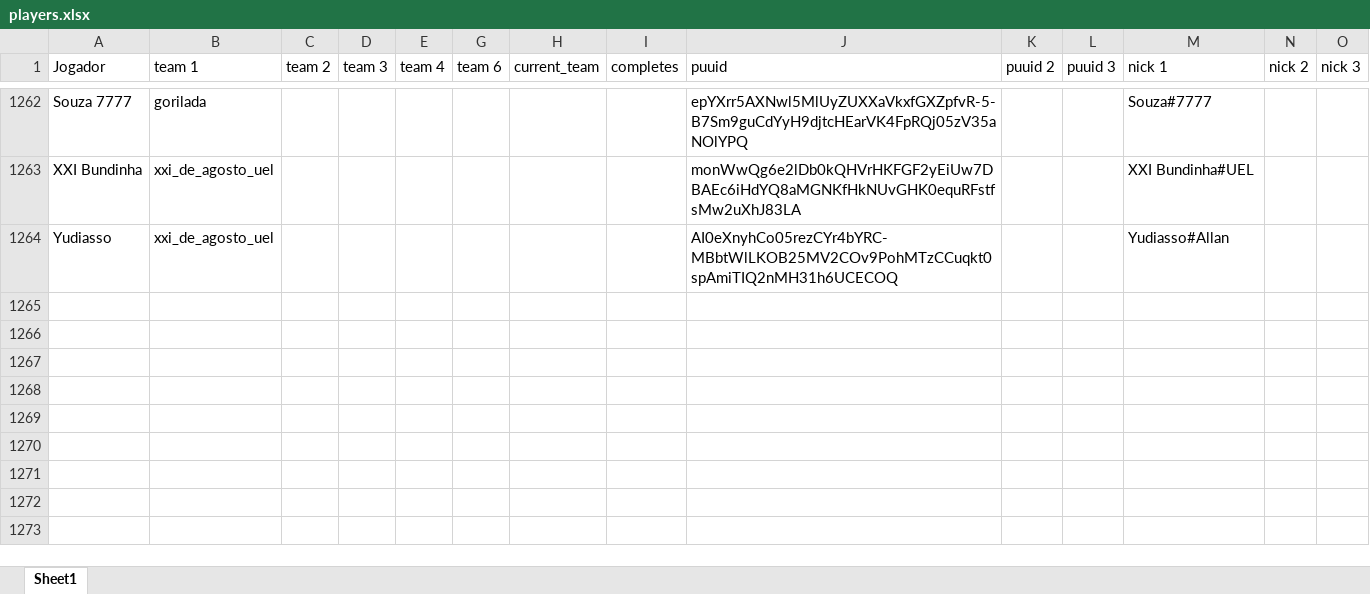
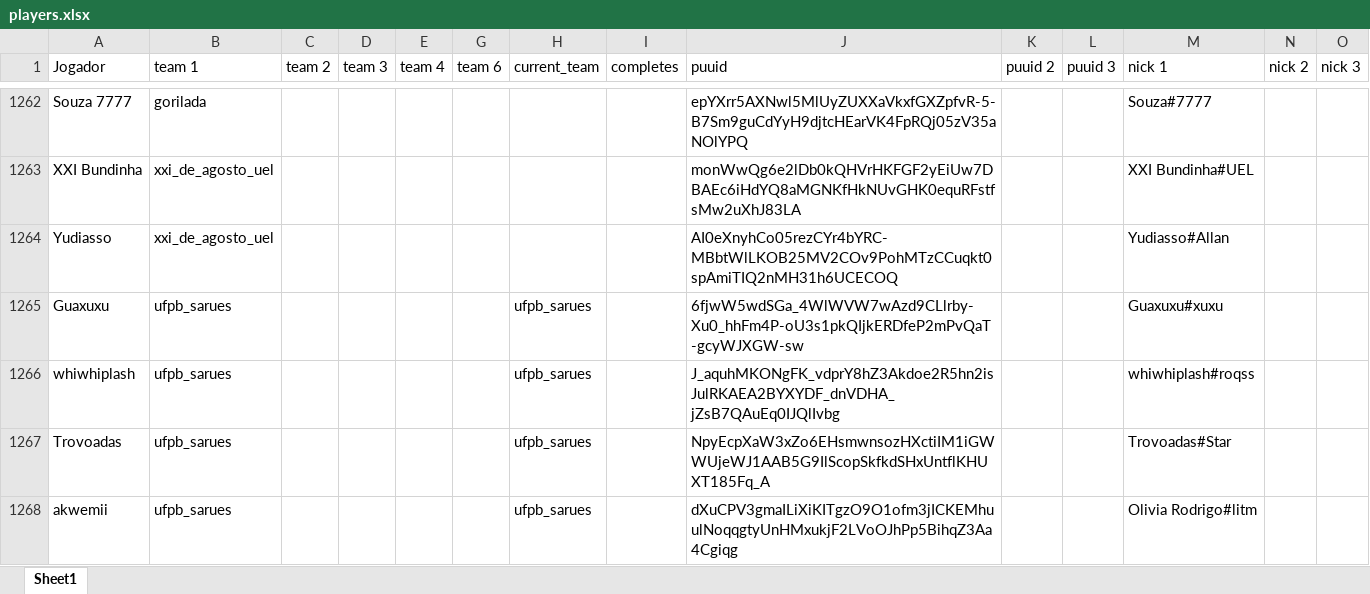
Before and after one commit to kmzmath/univlr, an Excel workbook: dados_excel/players.xlsx, sheet Sheet1, drawn as a sheet; only a part is shown, gaps mark what is left out; values as stored, in another font and other column widths than the file's, no borders; table styles not drawn; rows hold the shown columns only; the diff covers the shown part only; the diff names each change by its address in the sheet, - before the commit and + after, or states it on an @@ line.

```diff
--- a/dados_excel/players.xlsx (sheet Sheet1)
+++ b/dados_excel/players.xlsx (sheet Sheet1)
+row 1265: Guaxuxu | ufpb_sarues |  |  |  |  | ufpb_sarues |  | 6fjwW5wdSGa_4WlWVW7wAzd9CLlrby-Xu0_hhFm4P-oU3s1pkQIjkERDfeP2mPvQaT-gcyWJXGW-sw |  |  | Guaxuxu#xuxu
+row 1266: whiwhiplash | ufpb_sarues |  |  |  |  | ufpb_sarues |  | J_aquhMKONgFK_vdprY8hZ3Akdoe2R5hn2isJulRKAEA2BYXYDF_dnVDHA_jZsB7QAuEq0IJQlIvbg |  |  | whiwhiplash#roqss
+row 1267: Trovoadas | ufpb_sarues |  |  |  |  | ufpb_sarues |  | NpyEcpXaW3xZo6EHsmwnsozHXctiIM1iGWWUjeWJ1AAB5G9IlScopSkfkdSHxUntflKHUXT185Fq_A |  |  | Trovoadas#Star
+row 1268: akwemii | ufpb_sarues |  |  |  |  | ufpb_sarues |  | dXuCPV3gmaILiXiKITgzO9O1ofm3jICKEMhuulNoqqgtyUnHMxukjF2LVoOJhPp5BihqZ3Aa4Cgiqg |  |  | Olivia Rodrigo#litm
```
Also changed, not shown: 3 added rows and 5 edited cells elsewhere in this sheet, dados_excel/round_state_winrates.xlsx, dados_excel/teams.xlsx, 22 other files.
